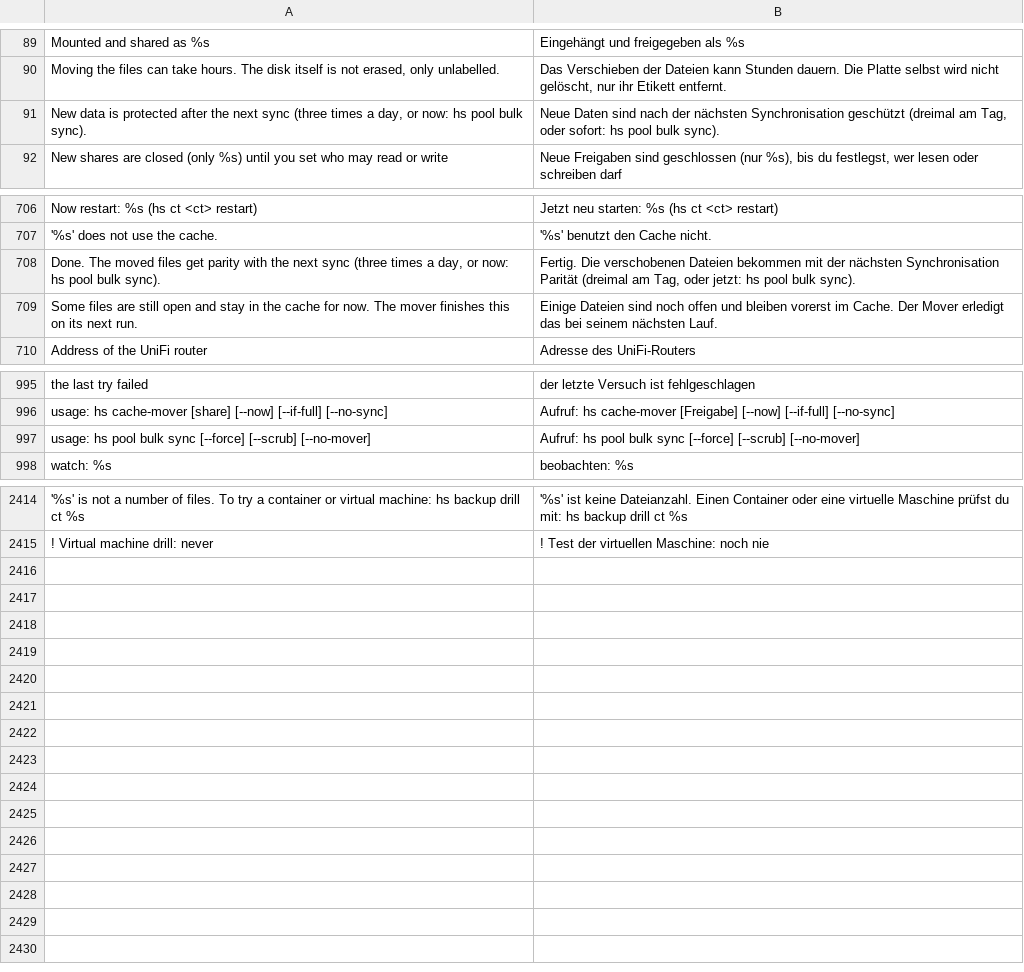
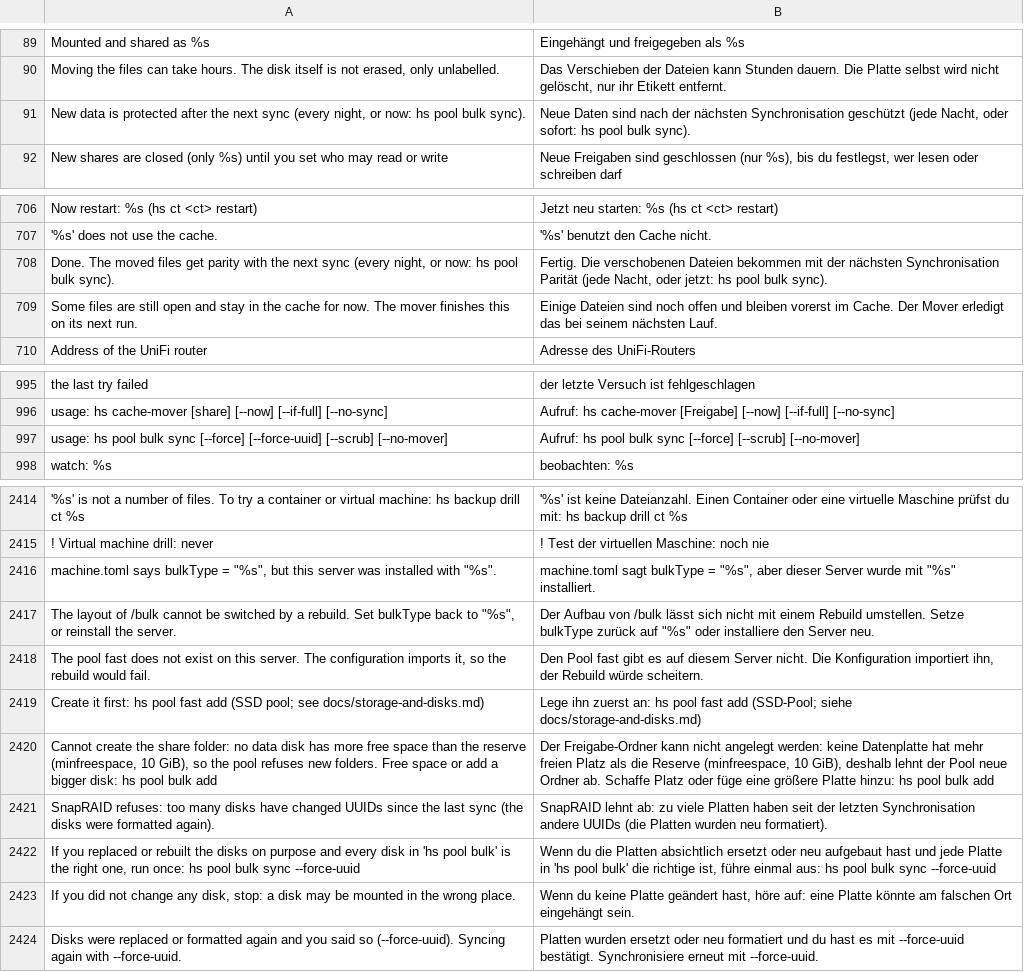
Before and after one commit to hobnix/server, a TSV file: scripts/lib/i18n/de.tsv, drawn as a sheet; only a part is shown, gaps mark what is left out; the diff names each change by its address in the sheet, - before the commit and + after, or states it on an @@ line.

Commit message:
fix(storage): SnapRAID Case B sync step, rebuild guards, small-disk and --plain messages (#533)
Signed-off-by: Wolfgang Schuchter <wolfgang@schuchter.dev>

```diff
--- a/scripts/lib/i18n/de.tsv
+++ b/scripts/lib/i18n/de.tsv
-A91: …next sync (three times a day, or now:…
+A91: …next sync (every night, or now:…
-B91: …Synchronisation geschützt (dreimal am Tag, oder sofort:…
+B91: …Synchronisation geschützt (jede Nacht, oder sofort:…
-A708: …next sync (three times a day, or now:…
+A708: …next sync (every night, or now:…
-B708: …Synchronisation Parität (dreimal am Tag, oder jetzt:…
+B708: …Synchronisation Parität (jede Nacht, oder jetzt:…
-A997: …sync [--force] [--scrub] [--no-mover]
+A997: …sync [--force] [--force-uuid] [--scrub] [--no-mover]
+row 2416: machine.toml says bulkType = "%s", but this server was installed with "%s". | machine.toml sagt bulkType = "%s", aber dieser Server wurde mit "%s" installiert.
+row 2417: The layout of /bulk cannot be switched by a rebuild. Set bulkType back to "%s", or reinstall the server. | Der Aufbau von /bulk lässt sich nicht mit einem Rebuild umstellen. Setze bulkType zurück auf "%s" oder installiere den Server neu.
+row 2418: The pool fast does not exist on this server. The configuration imports it, so the rebuild would fail. | Den Pool fast gibt es auf diesem Server nicht. Die Konfiguration importiert ihn, der Rebuild würde scheitern.
+row 2419: Create it first: hs pool fast add (SSD pool; see docs/storage-and-disks.md) | Lege ihn zuerst an: hs pool fast add (SSD-Pool; siehe docs/storage-and-disks.md)
+row 2420: Cannot create the share folder: no data disk has more free space than the reserve (minfreespace, 10 GiB), so the pool refuses new folders. Free space or add a bigger disk: hs pool bulk add | Der Freigabe-Ordner kann nicht angelegt werden: keine Datenplatte hat mehr freien Platz als die Reserve (minfreespace, 10 GiB), deshalb lehnt der Pool neue Ordner ab. Schaffe Platz oder füge eine größere Platte hinzu: hs pool bulk add
+row 2421: SnapRAID refuses: too many disks have changed UUIDs since the last sync (the disks were formatted again). | SnapRAID lehnt ab: zu viele Platten haben seit der letzten Synchronisation andere UUIDs (die Platten wurden neu formatiert).
+row 2422: If you replaced or rebuilt the disks on purpose and every disk in 'hs pool bulk' is the right one, run once: hs pool bulk sync --force-uuid | Wenn du die Platten absichtlich ersetzt oder neu aufgebaut hast und jede Platte in 'hs pool bulk' die richtige ist, führe einmal aus: hs pool bulk sync --force-uuid
+row 2423: If you did not change any disk, stop: a disk may be mounted in the wrong place. | Wenn du keine Platte geändert hast, höre auf: eine Platte könnte am falschen Ort eingehängt sein.
+row 2424: Disks were replaced or formatted again and you said so (--force-uuid). Syncing again with --force-uuid. | Platten wurden ersetzt oder neu formatiert und du hast es mit --force-uuid bestätigt. Synchronisiere erneut mit --force-uuid.
```
Also changed, not shown: 13 other files.
